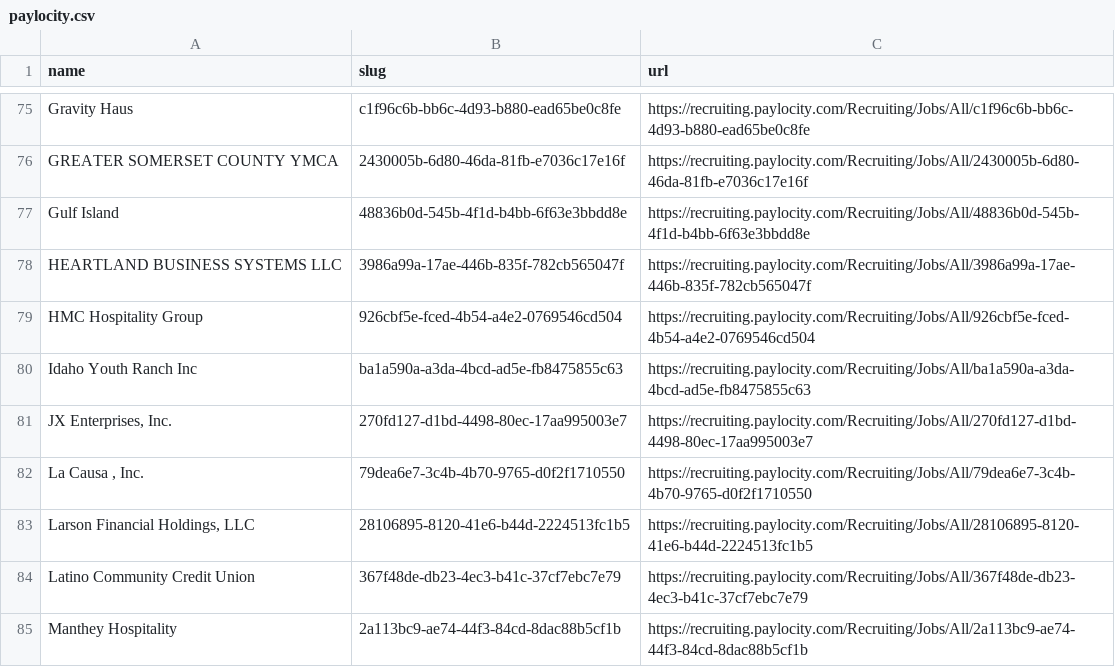
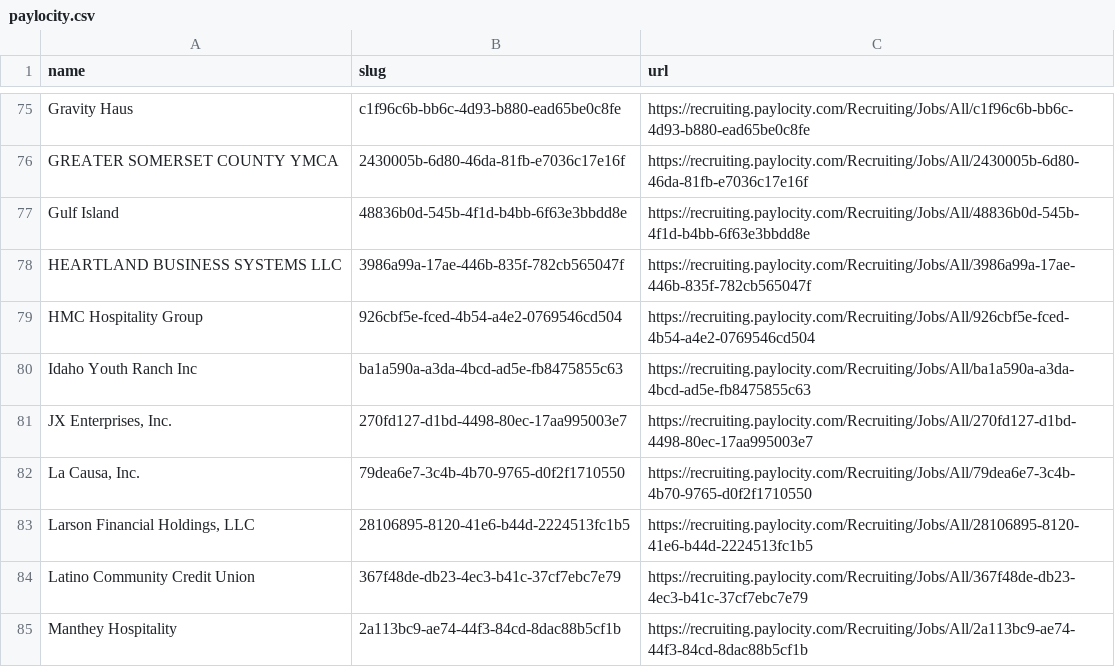
Before and after one commit to kalil0321/ats-scrapers, a CSV file: ats-companies/paylocity.csv, drawn as a sheet; only a part is shown, gaps mark what is left out.

Commit message:
Address remaining review findings and catalog quality

```diff
--- a/ats-companies/paylocity.csv
+++ b/ats-companies/paylocity.csv
@@ -81,3 +81,3 @@ Idaho Youth Ranch Inc,ba1a590a-a3da-4bcd-ad5e-fb8475855c63,https://recruiting.pa
 "JX Enterprises, Inc.",270fd127-d1bd-4498-80ec-17aa995003e7,https://recruiting.paylocity.com/Recruiting/Jobs/All/270fd127-d1bd-4498-80ec-17aa995003e7
-"La Causa , Inc.",79dea6e7-3c4b-4b70-9765-d0f2f1710550,https://recruiting.paylocity.com/Recruiting/Jobs/All/79dea6e7-3c4b-4b70-9765-d0f2f1710550
+"La Causa, Inc.",79dea6e7-3c4b-4b70-9765-d0f2f1710550,https://recruiting.paylocity.com/Recruiting/Jobs/All/79dea6e7-3c4b-4b70-9765-d0f2f1710550
 "Larson Financial Holdings, LLC",28106895-8120-41e6-b44d-2224513fc1b5,https://recruiting.paylocity.com/Recruiting/Jobs/All/28106895-8120-41e6-b44d-2224513fc1b5
```
